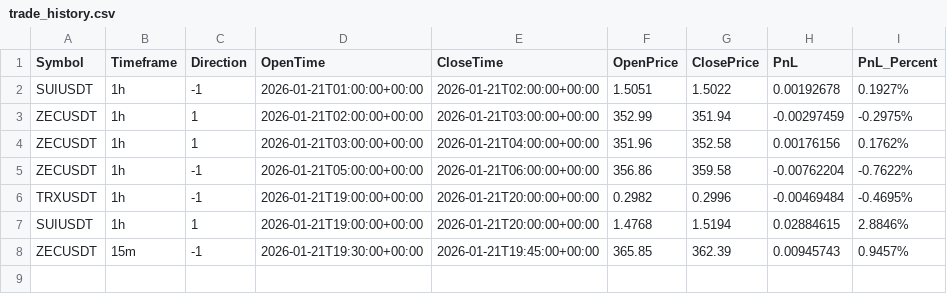
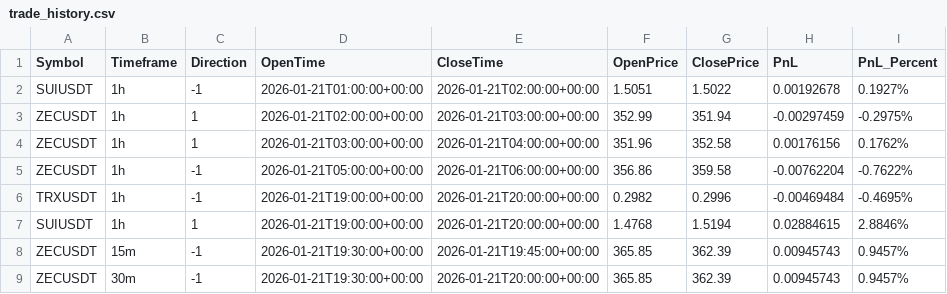
Before and after one commit to constantinbender51-cmyk/Models, a CSV file: data/logs/trade_history.csv, drawn as a sheet.

Commit message:
Log trade 2026-01-21 23:31

```diff
--- a/data/logs/trade_history.csv
+++ b/data/logs/trade_history.csv
@@ -8 +8,2 @@ SUIUSDT,1h,1,2026-01-21T19:00:00+00:00,2026-01-21T20:00:00+00:00,1.4768,1.5194,0
 ZECUSDT,15m,-1,2026-01-21T19:30:00+00:00,2026-01-21T19:45:00+00:00,365.85,362.39,0.00945743,0.9457%
+ZECUSDT,30m,-1,2026-01-21T19:30:00+00:00,2026-01-21T20:00:00+00:00,365.85,362.39,0.00945743,0.9457%
```
